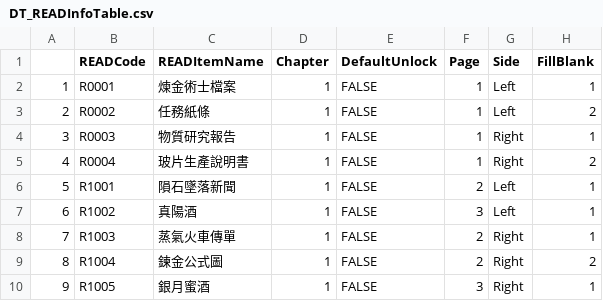
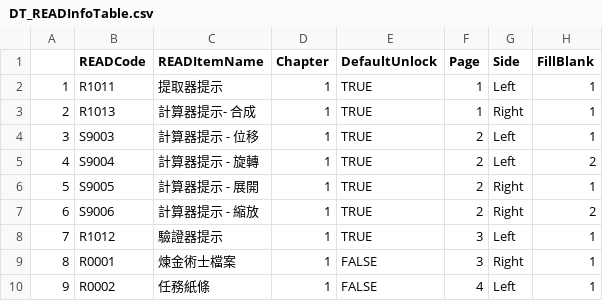
Before and after one commit to BlackDTD107Violin/1700Workshop-ImitationNo.1, a CSV file: Documents/DT_READInfoTable.csv, drawn as a sheet; only a part is shown; the diff covers the shown part only.

```diff
--- a/Documents/DT_READInfoTable.csv
+++ b/Documents/DT_READInfoTable.csv
@@ -1,10 +1,10 @@
 ,READCode,READItemName,Chapter,DefaultUnlock,Page,Side,FillBlank
-1,R0001,煉金術士檔案,1,FALSE,1,Left,1
-2,R0002,任務紙條,1,FALSE,1,Left,2
-3,R0003,物質研究報告,1,FALSE,1,Right,1
-4,R0004,玻片生產說明書,1,FALSE,1,Right,2
-5,R1001,隕石墜落新聞,1,FALSE,2,Left,1
-6,R1002,真陽酒,1,FALSE,3,Left,1
-7,R1003,蒸氣火車傳單,1,FALSE,2,Right,1
-8,R1004,鍊金公式圖,1,FALSE,2,Right,2
-9,R1005,銀月蜜酒,1,FALSE,3,Right,1
+1,R1011,提取器提示,1,TRUE,1,Left,1
+2,R1013,計算器提示- 合成,1,TRUE,1,Right,1
+3,S9003,計算器提示 - 位移,1,TRUE,2,Left,1
+4,S9004,計算器提示 - 旋轉,1,TRUE,2,Left,2
+5,S9005,計算器提示 - 展開,1,TRUE,2,Right,1
+6,S9006,計算器提示 - 縮放,1,TRUE,2,Right,2
+7,R1012,驗證器提示,1,TRUE,3,Left,1
+8,R0001,煉金術士檔案,1,FALSE,3,Right,1
+9,R0002,任務紙條,1,FALSE,4,Left,1
```
Also changed, not shown: 59 edited cells elsewhere in this file, 33 other files.
